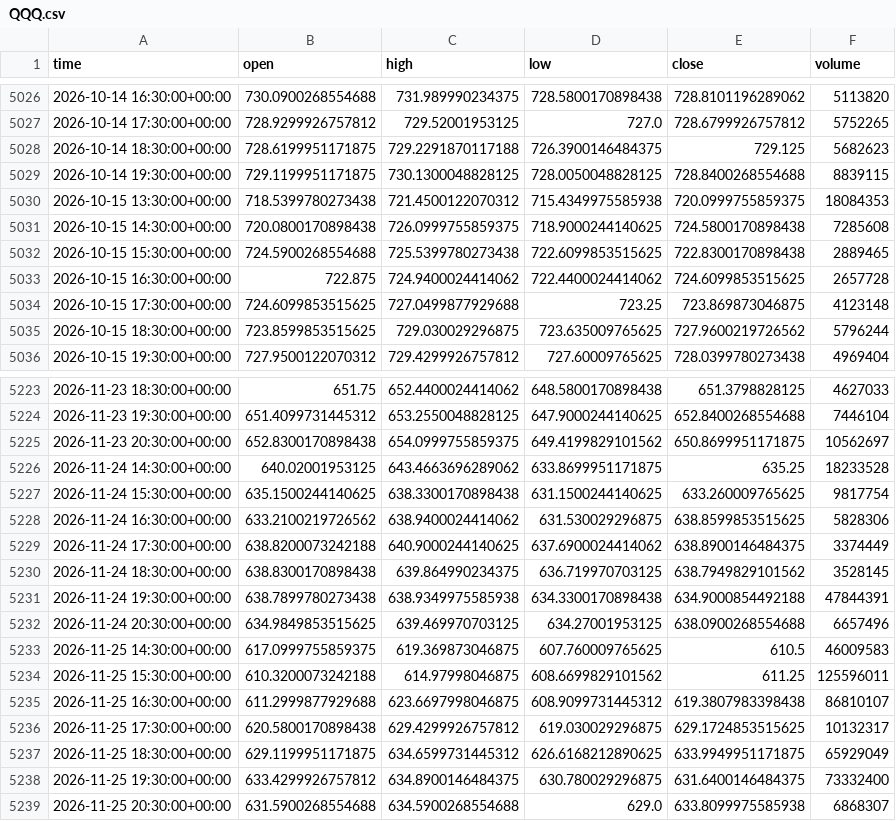
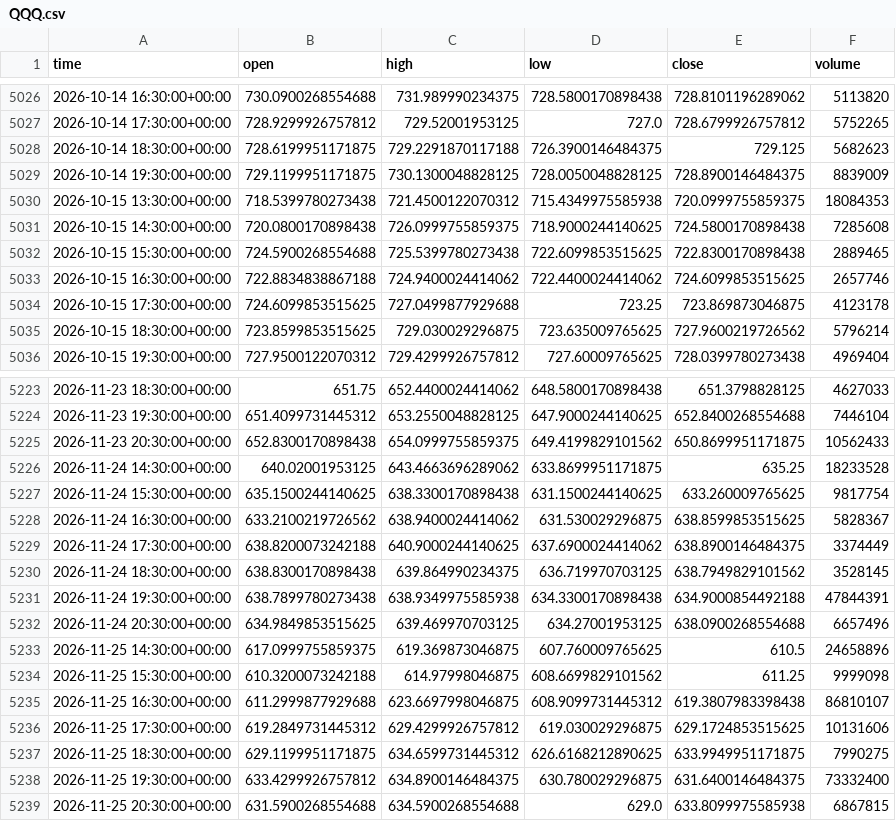
Before and after one commit to jaysantmyer-spec/ai-trader, a CSV file: data/bars/QQQ.csv, drawn as a sheet; only a part is shown, gaps mark what is left out; the diff covers the shown part only.

```diff
--- a/data/bars/QQQ.csv
+++ b/data/bars/QQQ.csv
@@ -5028,3 +5028,3 @@ time,open,high,low,close,volume
 2026-10-14 18:30:00+00:00,728.6199951171875,729.2291870117188,726.3900146484375,729.125,5682623
-2026-10-14 19:30:00+00:00,729.1199951171875,730.1300048828125,728.0050048828125,728.8400268554688,8839115
+2026-10-14 19:30:00+00:00,729.1199951171875,730.1300048828125,728.0050048828125,728.8900146484375,8839009
 2026-10-15 13:30:00+00:00,718.5399780273438,721.4500122070312,715.4349975585938,720.0999755859375,18084353
@@ -5032,5 +5032,5 @@ time,open,high,low,close,volume
 2026-10-15 15:30:00+00:00,724.5900268554688,725.5399780273438,722.6099853515625,722.8300170898438,2889465
-2026-10-15 16:30:00+00:00,722.875,724.9400024414062,722.4400024414062,724.6099853515625,2657728
-2026-10-15 17:30:00+00:00,724.6099853515625,727.0499877929688,723.25,723.869873046875,4123148
-2026-10-15 18:30:00+00:00,723.8599853515625,729.030029296875,723.635009765625,727.9600219726562,5796244
+2026-10-15 16:30:00+00:00,722.8834838867188,724.9400024414062,722.4400024414062,724.6099853515625,2657746
+2026-10-15 17:30:00+00:00,724.6099853515625,727.0499877929688,723.25,723.869873046875,4123178
+2026-10-15 18:30:00+00:00,723.8599853515625,729.030029296875,723.635009765625,727.9600219726562,5796214
 2026-10-15 19:30:00+00:00,727.9500122070312,729.4299926757812,727.60009765625,728.0399780273438,4969404
@@ -5224,6 +5224,6 @@ time,open,high,low,close,volume
 2026-11-23 19:30:00+00:00,651.4099731445312,653.2550048828125,647.9000244140625,652.8400268554688,7446104
-2026-11-23 20:30:00+00:00,652.8300170898438,654.0999755859375,649.4199829101562,650.8699951171875,10562697
+2026-11-23 20:30:00+00:00,652.8300170898438,654.0999755859375,649.4199829101562,650.8699951171875,10562433
 2026-11-24 14:30:00+00:00,640.02001953125,643.4663696289062,633.8699951171875,635.25,18233528
 2026-11-24 15:30:00+00:00,635.1500244140625,638.3300170898438,631.1500244140625,633.260009765625,9817754
-2026-11-24 16:30:00+00:00,633.2100219726562,638.9400024414062,631.530029296875,638.8599853515625,5828306
+2026-11-24 16:30:00+00:00,633.2100219726562,638.9400024414062,631.530029296875,638.8599853515625,5828367
 2026-11-24 17:30:00+00:00,638.8200073242188,640.9000244140625,637.6900024414062,638.8900146484375,3374449
@@ -5232,8 +5232,8 @@ time,open,high,low,close,volume
 2026-11-24 20:30:00+00:00,634.9849853515625,639.469970703125,634.27001953125,638.0900268554688,6657496
-2026-11-25 14:30:00+00:00,617.0999755859375,619.369873046875,607.760009765625,610.5,46009583
-2026-11-25 15:30:00+00:00,610.3200073242188,614.97998046875,608.6699829101562,611.25,125596011
+2026-11-25 14:30:00+00:00,617.0999755859375,619.369873046875,607.760009765625,610.5,24658896
+2026-11-25 15:30:00+00:00,610.3200073242188,614.97998046875,608.6699829101562,611.25,9999098
 2026-11-25 16:30:00+00:00,611.2999877929688,623.6697998046875,608.9099731445312,619.3807983398438,86810107
-2026-11-25 17:30:00+00:00,620.5800170898438,629.4299926757812,619.030029296875,629.1724853515625,10132317
-2026-11-25 18:30:00+00:00,629.1199951171875,634.6599731445312,626.6168212890625,633.9949951171875,65929049
+2026-11-25 17:30:00+00:00,619.2849731445312,629.4299926757812,619.030029296875,629.1724853515625,10131606
+2026-11-25 18:30:00+00:00,629.1199951171875,634.6599731445312,626.6168212890625,633.9949951171875,7990275
 2026-11-25 19:30:00+00:00,633.4299926757812,634.8900146484375,630.780029296875,631.6400146484375,73332400
-2026-11-25 20:30:00+00:00,631.5900268554688,634.5900268554688,629.0,633.8099975585938,6868307
+2026-11-25 20:30:00+00:00,631.5900268554688,634.5900268554688,629.0,633.8099975585938,6867815
```
Also changed, not shown: 51 edited cells elsewhere in this file, data/bars/AMZN.csv, data/bars/IWM.csv, 15 other files.
